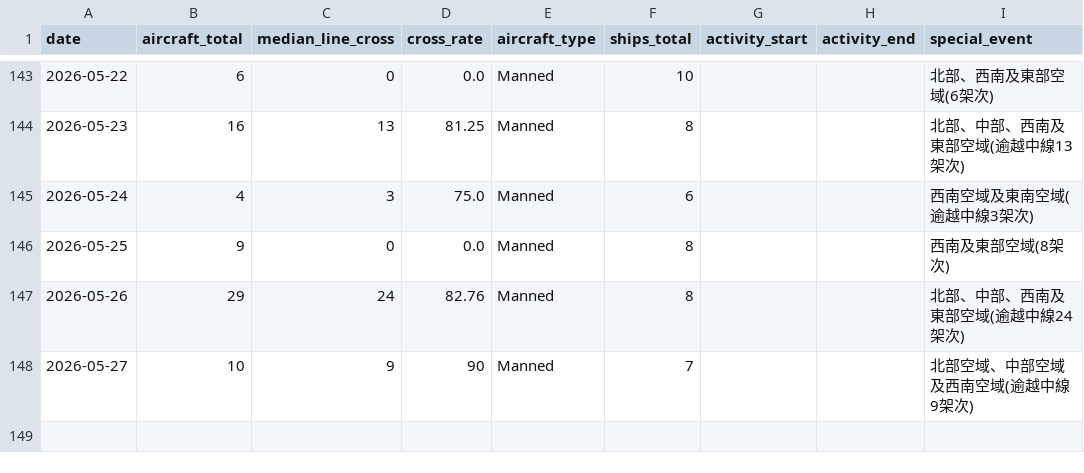
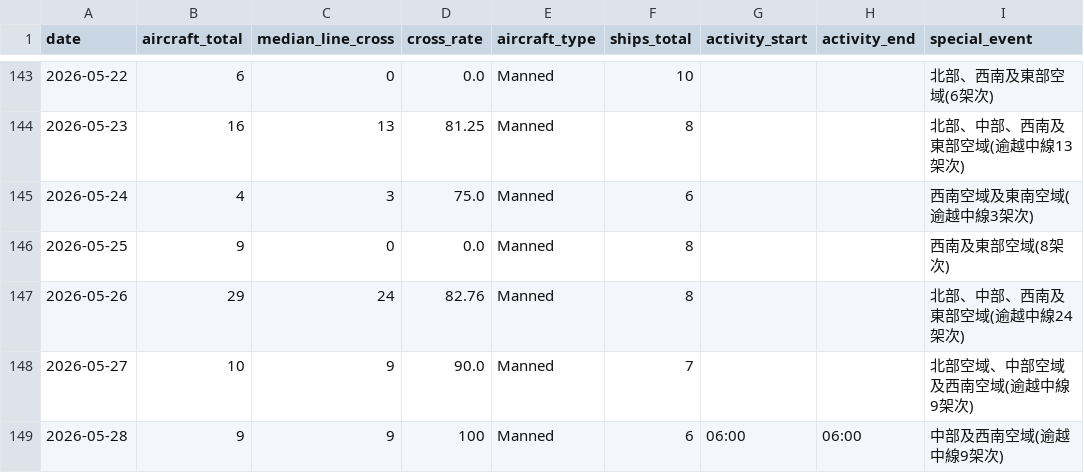
Before and after one commit to lioneer32232002-commits/pla-tracker, a CSV file: data/records.csv, drawn as a sheet; only a part is shown, gaps mark what is left out.

```diff
--- a/data/records.csv
+++ b/data/records.csv
@@ -166,2 +166,3 @@ date,aircraft_total,median_line_cross,cross_rate,aircraft_type,ships_total,activ
 2026-05-26,29,24,82.76,Manned,8,,,北部、中部、西南及東部空域(逾越中線24架次)
-2026-05-27,10,9,90,Manned,7,,,北部空域、中部空域及西南空域(逾越中線9架次)
+2026-05-27,10,9,90.0,Manned,7,,,北部空域、中部空域及西南空域(逾越中線9架次)
+2026-05-28,9,9,100,Manned,6,06:00,06:00,中部及西南空域(逾越中線9架次)
```
Also changed, not shown: 2 other files.
